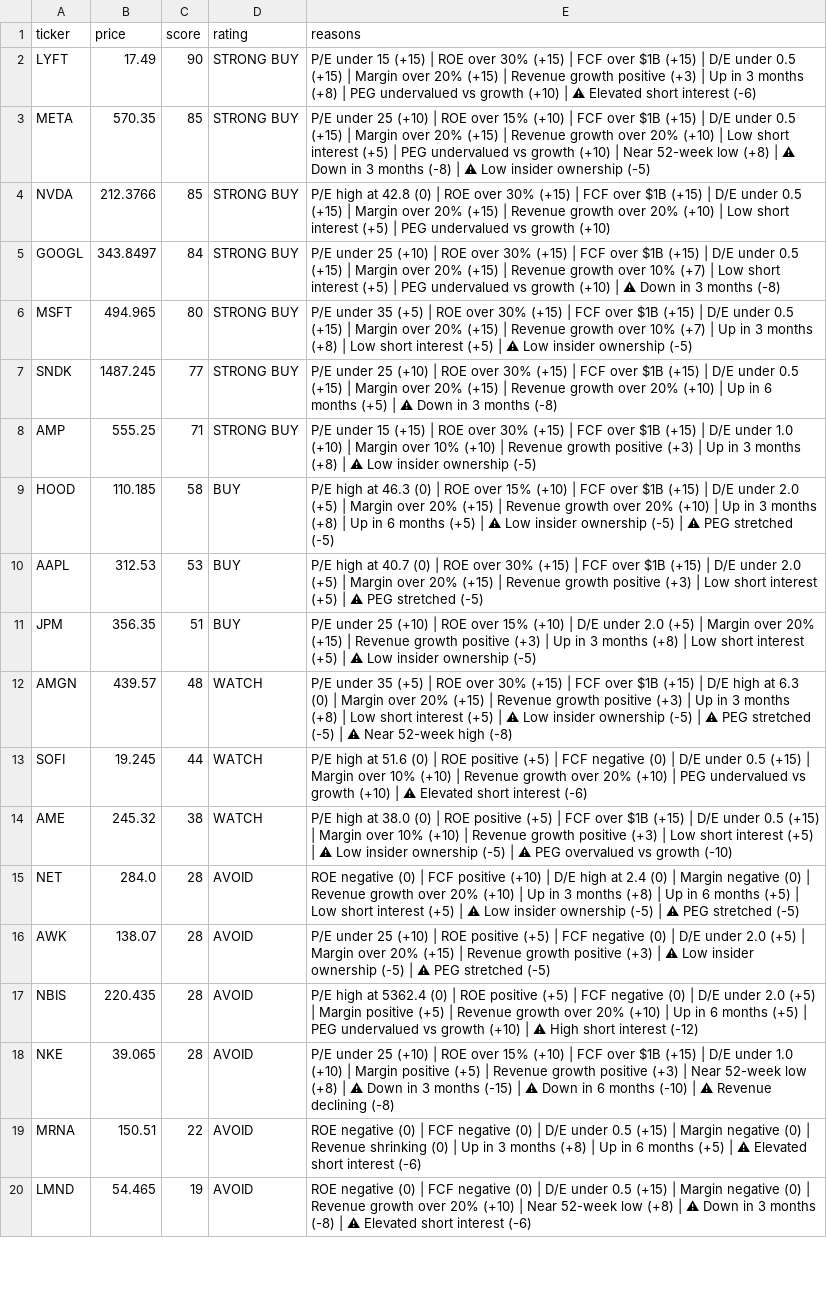
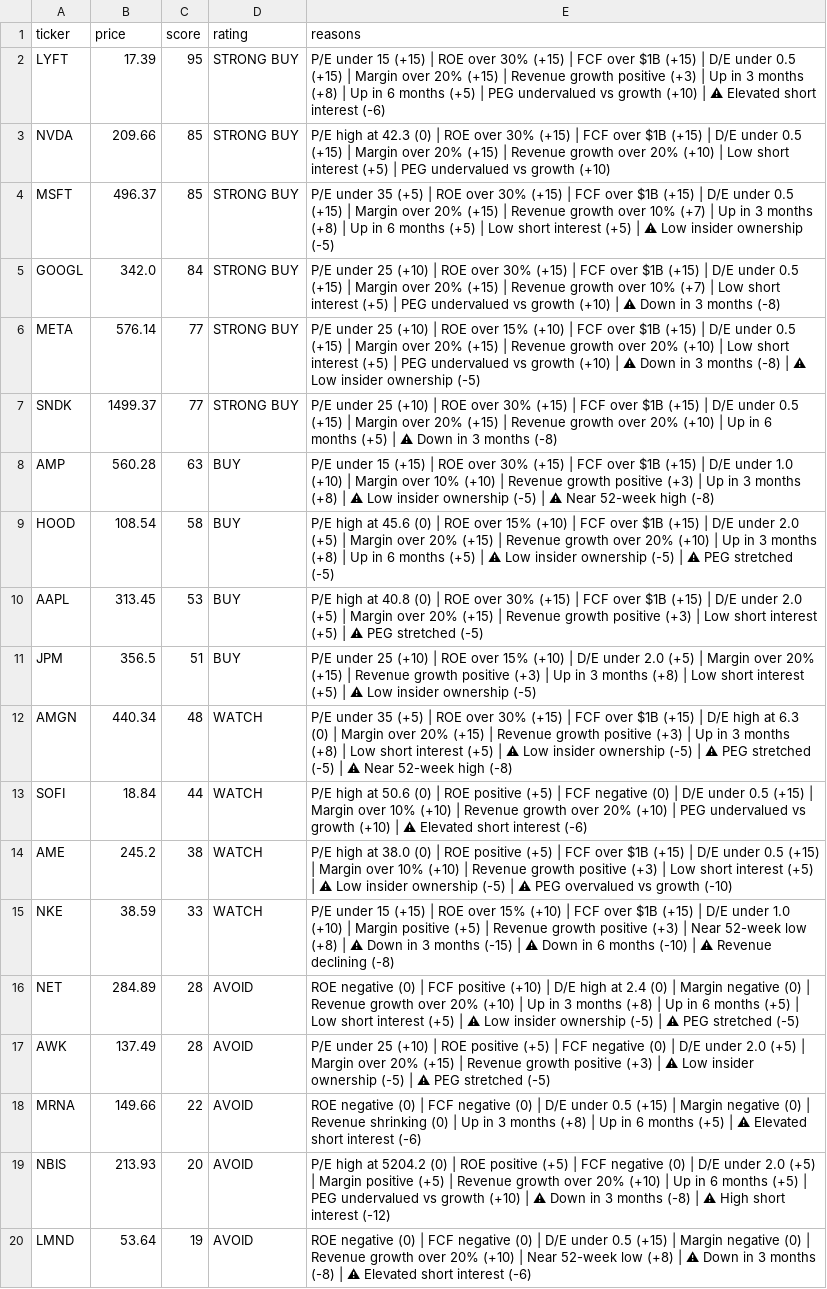
Before and after one commit to leafy-joyce-t/stock-tracker, a CSV file: data/scores.csv, drawn as a sheet; only a part is shown; removed rows and columns are numbered as before the commit, all else as after; the diff covers the shown part only; the diff names each change by its address in the sheet, - before the commit and + after, or states it on an @@ line.

```diff
--- a/data/scores.csv
+++ b/data/scores.csv
-B2 (price): 17.49
+B2 (price): 17.39
-C2 (score): 90
+C2 (score): 95
-E2 (reasons): …(+8) | PEG undervalued…
+E2 (reasons): …(+8) | Up in 6 months (+5) | PEG undervalued…
-row 3: META | 570.35 | 85 | STRONG BUY | P/E under 25 (+10) | ROE over 15% (+10) | FCF over $1B (+15) | D/E under 0.5 (+15) | Margin over 20% (+15) | Revenue growth over 20% (+10) | Low short interest (+5) | PEG undervalued vs growth (+10) | Near 52-week low (+8) | ⚠ Down in 3 months (-8) | ⚠ Low insider ownership (-5)
-B3 (price): 212.3766
+B3 (price): 209.66
-E3 (reasons): …high at 42.8 (0) |…
+E3 (reasons): …high at 42.3 (0) |…
+row 4: MSFT | 496.37 | 85 | STRONG BUY | P/E under 35 (+5) | ROE over 30% (+15) | FCF over $1B (+15) | D/E under 0.5 (+15) | Margin over 20% (+15) | Revenue growth over 10% (+7) | Up in 3 months (+8) | Up in 6 months (+5) | Low short interest (+5) | ⚠ Low insider ownership (-5)
-B5 (price): 343.8497
+B5 (price): 342.0
-row 6: MSFT | 494.965 | 80 | STRONG BUY | P/E under 35 (+5) | ROE over 30% (+15) | FCF over $1B (+15) | D/E under 0.5 (+15) | Margin over 20% (+15) | Revenue growth over 10% (+7) | Up in 3 months (+8) | Low short interest (+5) | ⚠ Low insider ownership (-5)
+row 6: META | 576.14 | 77 | STRONG BUY | P/E under 25 (+10) | ROE over 15% (+10) | FCF over $1B (+15) | D/E under 0.5 (+15) | Margin over 20% (+15) | Revenue growth over 20% (+10) | Low short interest (+5) | PEG undervalued vs growth (+10) | ⚠ Down in 3 months (-8) | ⚠ Low insider ownership (-5)
-B7 (price): 1487.245
+B7 (price): 1499.37
-B8 (price): 555.25
+B8 (price): 560.28
-C8 (score): 71
+C8 (score): 63
-D8 (rating): STRONG BUY
+D8 (rating): BUY
-E8 (reasons): …ownership (-5)
+E8 (reasons): …ownership (-5) | ⚠ Near 52-week high (-8)
-B9 (price): 110.185
+B9 (price): 108.54
-E9 (reasons): …high at 46.3 (0) |…
+E9 (reasons): …high at 45.6 (0) |…
-B10 (price): 312.53
+B10 (price): 313.45
-E10 (reasons): …high at 40.7 (0) |…
+E10 (reasons): …high at 40.8 (0) |…
-B11 (price): 356.35
+B11 (price): 356.5
-B12 (price): 439.57
+B12 (price): 440.34
-B13 (price): 19.245
+B13 (price): 18.84
-E13 (reasons): …high at 51.6 (0) |…
+E13 (reasons): …high at 50.6 (0) |…
-B14 (price): 245.32
+B14 (price): 245.2
+row 15: NKE | 38.59 | 33 | WATCH | P/E under 15 (+15) | ROE over 15% (+10) | FCF over $1B (+15) | D/E under 1.0 (+10) | Margin positive (+5) | Revenue growth positive (+3) | Near 52-week low (+8) | ⚠ Down in 3 months (-15) | ⚠ Down in 6 months (-10) | ⚠ Revenue declining (-8)
-B16 (price): 284.0
+B16 (price): 284.89
-B17 (price): 138.07
+B17 (price): 137.49
-row 17: NBIS | 220.435 | 28 | AVOID | P/E high at 5362.4 (0) | ROE positive (+5) | FCF negative (0) | D/E under 2.0 (+5) | Margin positive (+5) | Revenue growth over 20% (+10) | Up in 6 months (+5) | PEG undervalued vs growth (+10) | ⚠ High short interest (-12)
-row 18: NKE | 39.065 | 28 | AVOID | P/E under 25 (+10) | ROE over 15% (+10) | FCF over $1B (+15) | D/E under 1.0 (+10) | Margin positive (+5) | Revenue growth positive (+3) | Near 52-week low (+8) | ⚠ Down in 3 months (-15) | ⚠ Down in 6 months (-10) | ⚠ Revenue declining (-8)
-B18 (price): 150.51
+B18 (price): 149.66
+row 19: NBIS | 213.93 | 20 | AVOID | P/E high at 5204.2 (0) | ROE positive (+5) | FCF negative (0) | D/E under 2.0 (+5) | Margin positive (+5) | Revenue growth over 20% (+10) | Up in 6 months (+5) | PEG undervalued vs growth (+10) | ⚠ Down in 3 months (-8) | ⚠ High short interest (-12)
-B20 (price): 54.465
+B20 (price): 53.64
```
Also changed, not shown: 2 edited cells elsewhere in this file, data/calculated_ratios.csv, data/comparison.csv, 23 other files.
